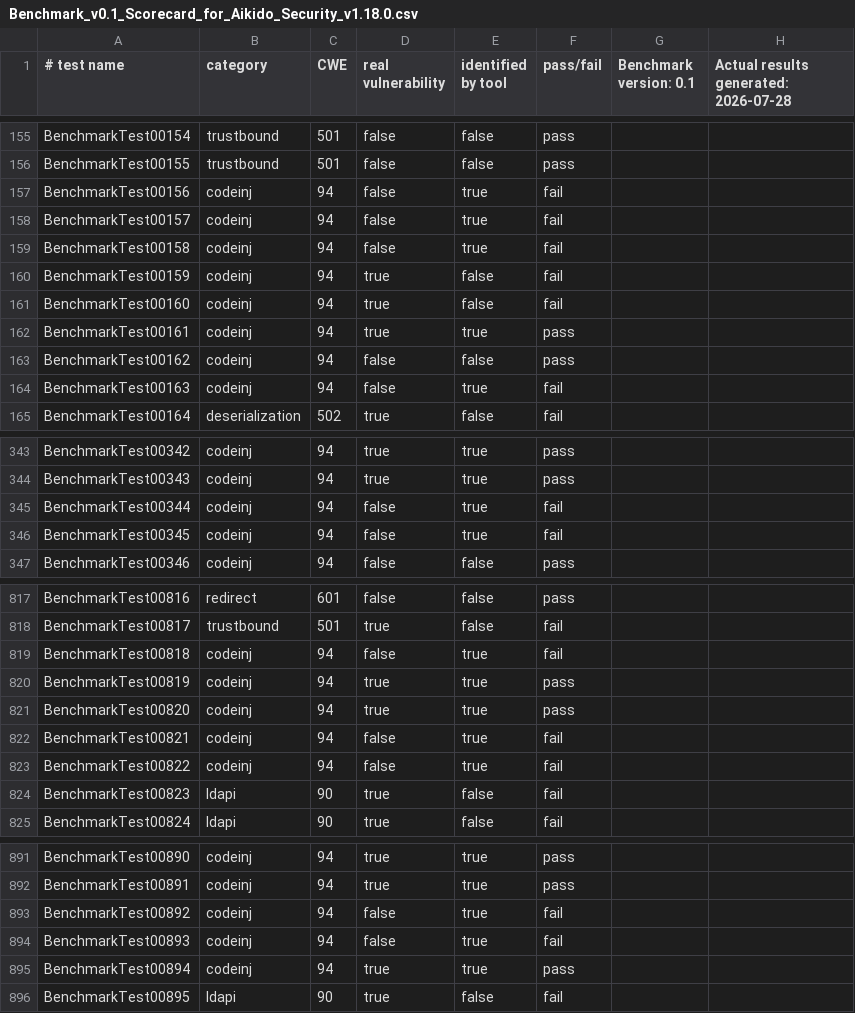
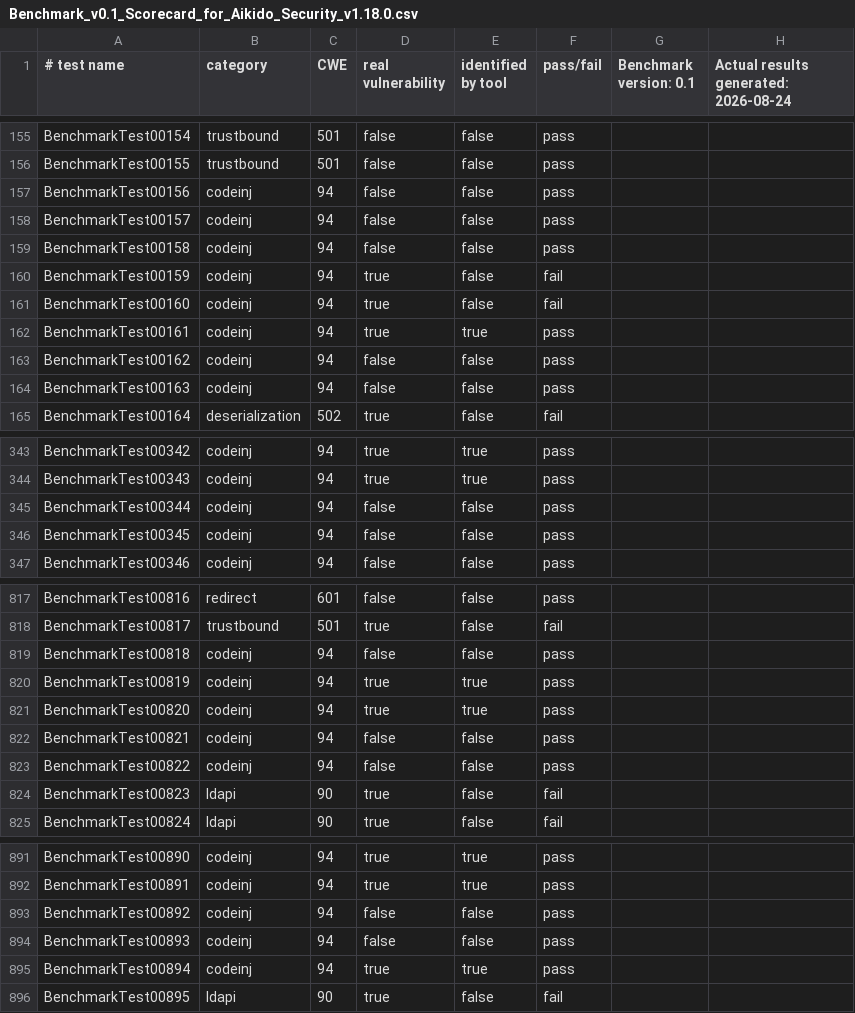
Before and after one commit to HenriqueOCabral/BenchmarkPython, a CSV file: scorecard/Benchmark_v0.1_Scorecard_for_Aikido_Security_v1.18.0.csv, drawn as a sheet; only a part is shown, gaps mark what is left out; the diff covers the shown part only.

Commit message:
Add Aikido Autotriage to results

```diff
--- a/scorecard/Benchmark_v0.1_Scorecard_for_Aikido_Security_v1.18.0.csv
+++ b/scorecard/Benchmark_v0.1_Scorecard_for_Aikido_Security_v1.18.0.csv
@@ -1 +1 @@
-# test name, category, CWE, real vulnerability, identified by tool, pass/fail, Benchmark version: 0.1, Actual results generated: 2026-07-28
+# test name, category, CWE, real vulnerability, identified by tool, pass/fail, Benchmark version: 0.1, Actual results generated: 2026-08-24
@@ -156,5 +156,5 @@ BenchmarkTest00154, trustbound, 501, false, false, pass
 BenchmarkTest00155, trustbound, 501, false, false, pass
-BenchmarkTest00156, codeinj, 94, false, true, fail
-BenchmarkTest00157, codeinj, 94, false, true, fail
-BenchmarkTest00158, codeinj, 94, false, true, fail
+BenchmarkTest00156, codeinj, 94, false, false, pass
+BenchmarkTest00157, codeinj, 94, false, false, pass
+BenchmarkTest00158, codeinj, 94, false, false, pass
 BenchmarkTest00159, codeinj, 94, true, false, fail
@@ -163,3 +163,3 @@ BenchmarkTest00161, codeinj, 94, true, true, pass
 BenchmarkTest00162, codeinj, 94, false, false, pass
-BenchmarkTest00163, codeinj, 94, false, true, fail
+BenchmarkTest00163, codeinj, 94, false, false, pass
 BenchmarkTest00164, deserialization, 502, true, false, fail
@@ -344,4 +344,4 @@ BenchmarkTest00342, codeinj, 94, true, true, pass
 BenchmarkTest00343, codeinj, 94, true, true, pass
-BenchmarkTest00344, codeinj, 94, false, true, fail
-BenchmarkTest00345, codeinj, 94, false, true, fail
+BenchmarkTest00344, codeinj, 94, false, false, pass
+BenchmarkTest00345, codeinj, 94, false, false, pass
 BenchmarkTest00346, codeinj, 94, false, false, pass
@@ -818,7 +818,7 @@ BenchmarkTest00816, redirect, 601, false, false, pass
 BenchmarkTest00817, trustbound, 501, true, false, fail
-BenchmarkTest00818, codeinj, 94, false, true, fail
+BenchmarkTest00818, codeinj, 94, false, false, pass
 BenchmarkTest00819, codeinj, 94, true, true, pass
 BenchmarkTest00820, codeinj, 94, true, true, pass
-BenchmarkTest00821, codeinj, 94, false, true, fail
-BenchmarkTest00822, codeinj, 94, false, true, fail
+BenchmarkTest00821, codeinj, 94, false, false, pass
+BenchmarkTest00822, codeinj, 94, false, false, pass
 BenchmarkTest00823, ldapi, 90, true, false, fail
@@ -892,4 +892,4 @@ BenchmarkTest00890, codeinj, 94, true, true, pass
 BenchmarkTest00891, codeinj, 94, true, true, pass
-BenchmarkTest00892, codeinj, 94, false, true, fail
-BenchmarkTest00893, codeinj, 94, false, true, fail
+BenchmarkTest00892, codeinj, 94, false, false, pass
+BenchmarkTest00893, codeinj, 94, false, false, pass
 BenchmarkTest00894, codeinj, 94, true, true, pass
```
Also changed, not shown: 34 edited cells elsewhere in this file, 47 other files.
